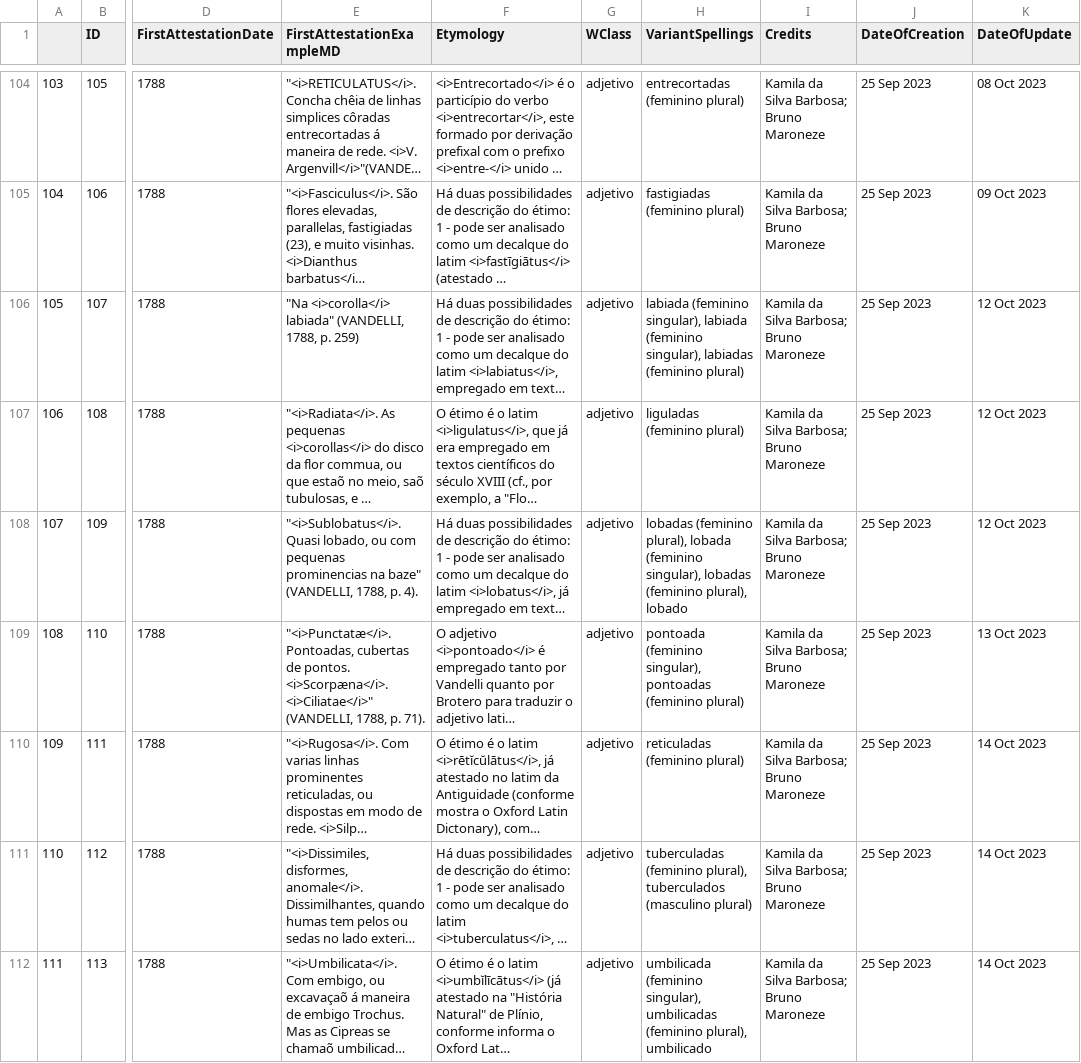
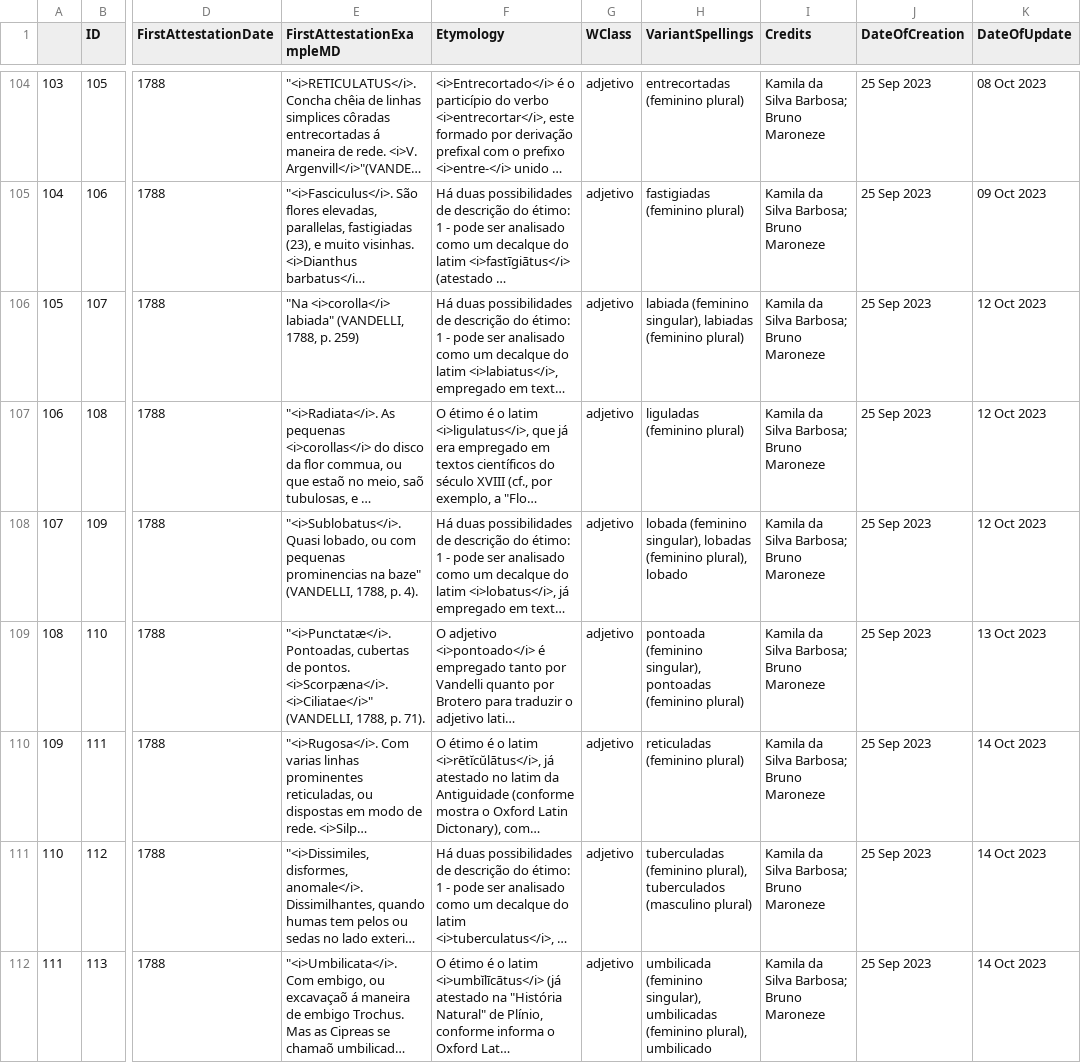
Before and after one commit to brunomaroneze/dicbio, a CSV file: data/DicionarioParaSite.csv, drawn as a sheet; only a part is shown, gaps mark what is left out; long unchanged cells end in …; the diff covers the shown part only; the diff names each change by its address in the sheet, - before the commit and + after, or states it on an @@ line.

```diff
--- a/data/DicionarioParaSite.csv
+++ b/data/DicionarioParaSite.csv
-H106 (VariantSpellings): …(feminino singular), labiada (feminino singular), labiadas (feminino…
+H106 (VariantSpellings): …(feminino singular), labiadas (feminino…
-H108 (VariantSpellings): lobadas (feminino plural), lobada (feminino…
+H108 (VariantSpellings): lobada (feminino…
```
Also changed, not shown: 42 edited cells elsewhere in this file, data/DataframePrincipal.csv, 2 other files.
